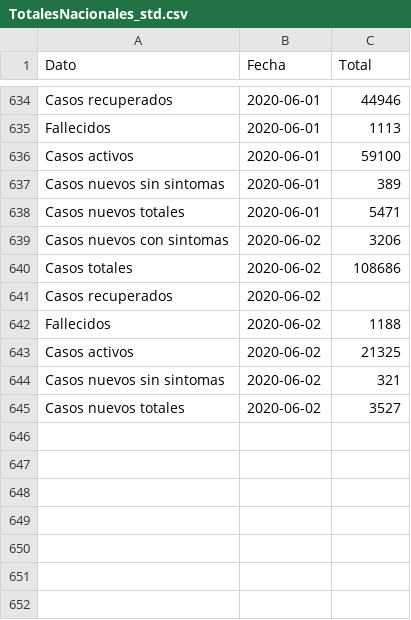
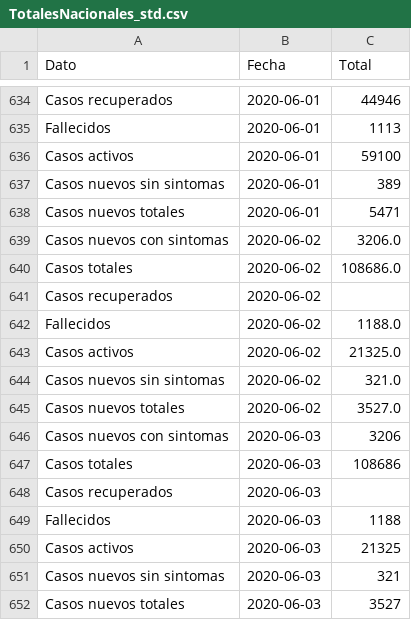
Before and after one commit to jaguridi/Datos-COVID19, a CSV file: output/producto5/TotalesNacionales_std.csv, drawn as a sheet; only a part is shown, gaps mark what is left out.

```diff
--- a/output/producto5/TotalesNacionales_std.csv
+++ b/output/producto5/TotalesNacionales_std.csv
@@ -638,8 +638,15 @@ Casos nuevos sin sintomas,2020-06-01,389
 Casos nuevos totales,2020-06-01,5471
-Casos nuevos con sintomas,2020-06-02,3206
-Casos totales,2020-06-02,108686
+Casos nuevos con sintomas,2020-06-02,3206.0
+Casos totales,2020-06-02,108686.0
 Casos recuperados,2020-06-02,
-Fallecidos,2020-06-02,1188
-Casos activos,2020-06-02,21325
-Casos nuevos sin sintomas,2020-06-02,321
-Casos nuevos totales,2020-06-02,3527
+Fallecidos,2020-06-02,1188.0
+Casos activos,2020-06-02,21325.0
+Casos nuevos sin sintomas,2020-06-02,321.0
+Casos nuevos totales,2020-06-02,3527.0
+Casos nuevos con sintomas,2020-06-03,3206
+Casos totales,2020-06-03,108686
+Casos recuperados,2020-06-03,
+Fallecidos,2020-06-03,1188
+Casos activos,2020-06-03,21325
+Casos nuevos sin sintomas,2020-06-03,321
+Casos nuevos totales,2020-06-03,3527
```
Also changed, not shown: output/producto5/TotalesNacionales.csv, output/producto5/TotalesNacionales_T.csv.
